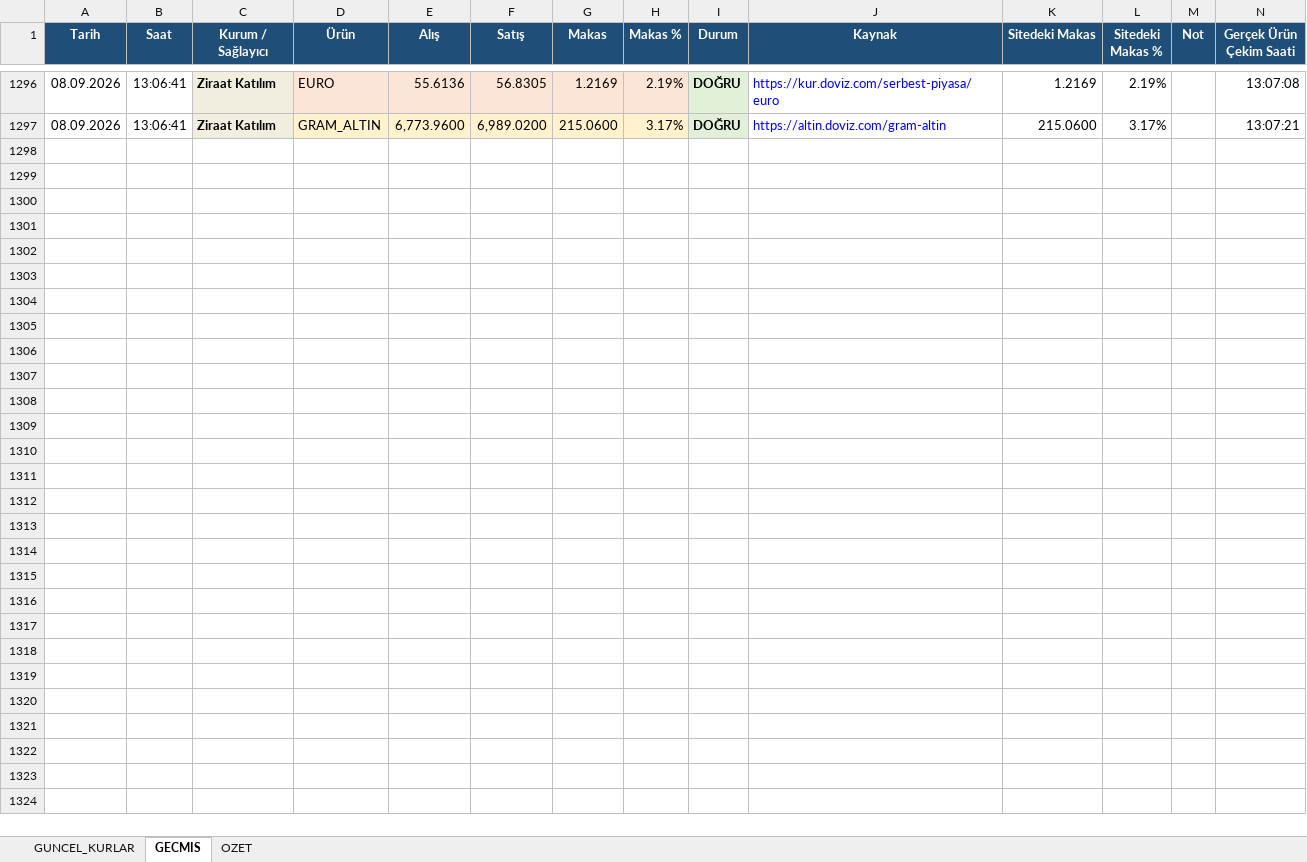
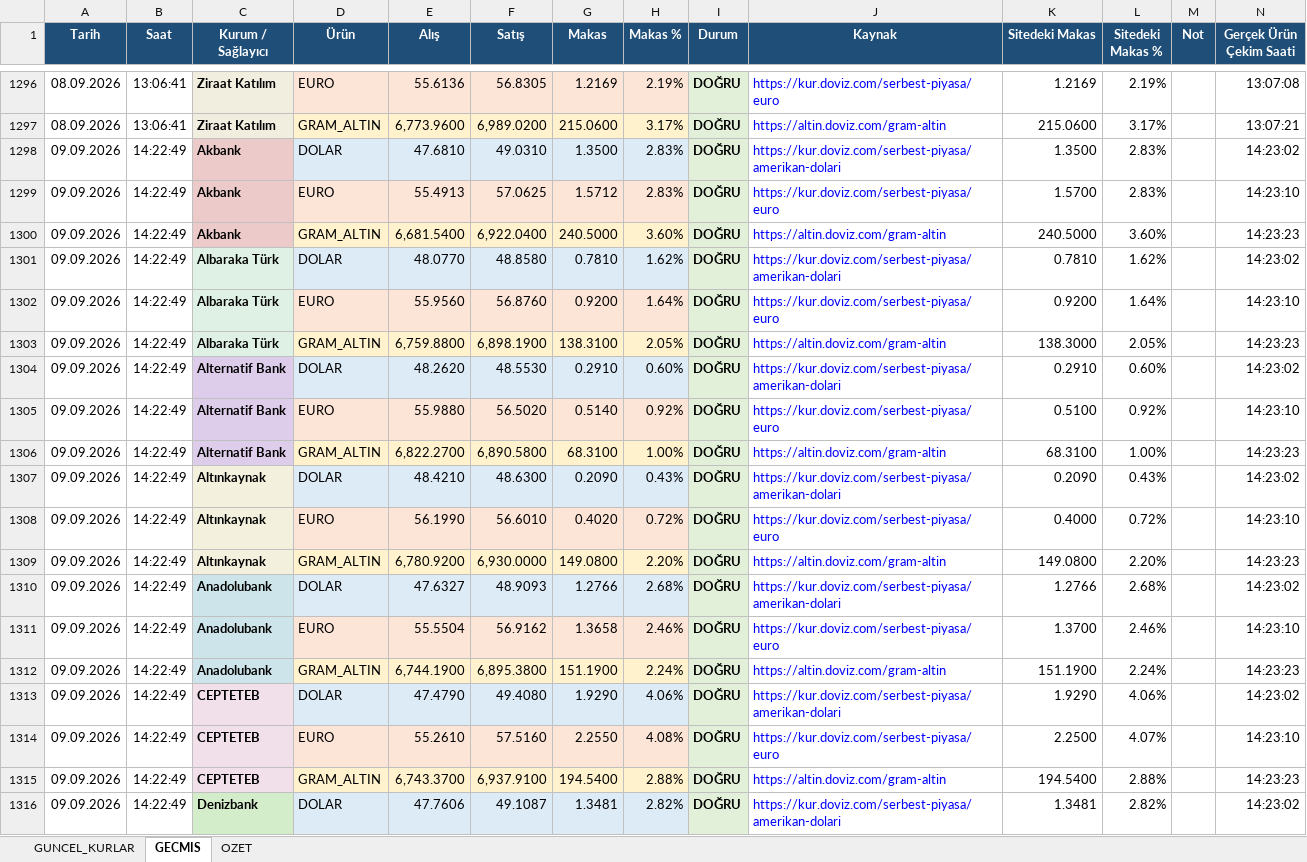
Before and after one commit to ozgeyamc/banka-kurlari-takip, an Excel workbook: output/banka_kurlari.xlsx, sheet GECMIS, drawn as a sheet; only a part is shown, gaps mark what is left out; values as stored, in another font and other column widths than the file's, no borders; table styles not drawn; the diff covers the shown part only; the diff names each change by its address in the sheet, - before the commit and + after, or states it on an @@ line.

```diff
--- a/output/banka_kurlari.xlsx (sheet GECMIS)
+++ b/output/banka_kurlari.xlsx (sheet GECMIS)
+row 1298: 09.09.2026 | 14:22:49 | Akbank | DOLAR | 47.6810 | 49.0310 | 1.3500 | 2.83% | DOĞRU | https://kur.doviz.com/serbest-piyasa/amerikan-dolari | 1.3500 | 2.83% |  | 14:23:02
+row 1299: 09.09.2026 | 14:22:49 | Akbank | EURO | 55.4913 | 57.0625 | 1.5712 | 2.83% | DOĞRU | https://kur.doviz.com/serbest-piyasa/euro | 1.5700 | 2.83% |  | 14:23:10
+row 1300: 09.09.2026 | 14:22:49 | Akbank | GRAM_ALTIN | 6,681.5400 | 6,922.0400 | 240.5000 | 3.60% | DOĞRU | https://altin.doviz.com/gram-altin | 240.5000 | 3.60% |  | 14:23:23
+row 1301: 09.09.2026 | 14:22:49 | Albaraka Türk | DOLAR | 48.0770 | 48.8580 | 0.7810 | 1.62% | DOĞRU | https://kur.doviz.com/serbest-piyasa/amerikan-dolari | 0.7810 | 1.62% |  | 14:23:02
+row 1302: 09.09.2026 | 14:22:49 | Albaraka Türk | EURO | 55.9560 | 56.8760 | 0.9200 | 1.64% | DOĞRU | https://kur.doviz.com/serbest-piyasa/euro | 0.9200 | 1.64% |  | 14:23:10
+row 1303: 09.09.2026 | 14:22:49 | Albaraka Türk | GRAM_ALTIN | 6,759.8800 | 6,898.1900 | 138.3100 | 2.05% | DOĞRU | https://altin.doviz.com/gram-altin | 138.3000 | 2.05% |  | 14:23:23
+row 1304: 09.09.2026 | 14:22:49 | Alternatif Bank | DOLAR | 48.2620 | 48.5530 | 0.2910 | 0.60% | DOĞRU | https://kur.doviz.com/serbest-piyasa/amerikan-dolari | 0.2910 | 0.60% |  | 14:23:02
+row 1305: 09.09.2026 | 14:22:49 | Alternatif Bank | EURO | 55.9880 | 56.5020 | 0.5140 | 0.92% | DOĞRU | https://kur.doviz.com/serbest-piyasa/euro | 0.5100 | 0.92% |  | 14:23:10
+row 1306: 09.09.2026 | 14:22:49 | Alternatif Bank | GRAM_ALTIN | 6,822.2700 | 6,890.5800 | 68.3100 | 1.00% | DOĞRU | https://altin.doviz.com/gram-altin | 68.3100 | 1.00% |  | 14:23:23
+row 1307: 09.09.2026 | 14:22:49 | Altınkaynak | DOLAR | 48.4210 | 48.6300 | 0.2090 | 0.43% | DOĞRU | https://kur.doviz.com/serbest-piyasa/amerikan-dolari | 0.2090 | 0.43% |  | 14:23:02
+row 1308: 09.09.2026 | 14:22:49 | Altınkaynak | EURO | 56.1990 | 56.6010 | 0.4020 | 0.72% | DOĞRU | https://kur.doviz.com/serbest-piyasa/euro | 0.4000 | 0.72% |  | 14:23:10
+row 1309: 09.09.2026 | 14:22:49 | Altınkaynak | GRAM_ALTIN | 6,780.9200 | 6,930.0000 | 149.0800 | 2.20% | DOĞRU | https://altin.doviz.com/gram-altin | 149.0800 | 2.20% |  | 14:23:23
+row 1310: 09.09.2026 | 14:22:49 | Anadolubank | DOLAR | 47.6327 | 48.9093 | 1.2766 | 2.68% | DOĞRU | https://kur.doviz.com/serbest-piyasa/amerikan-dolari | 1.2766 | 2.68% |  | 14:23:02
+row 1311: 09.09.2026 | 14:22:49 | Anadolubank | EURO | 55.5504 | 56.9162 | 1.3658 | 2.46% | DOĞRU | https://kur.doviz.com/serbest-piyasa/euro | 1.3700 | 2.46% |  | 14:23:10
+row 1312: 09.09.2026 | 14:22:49 | Anadolubank | GRAM_ALTIN | 6,744.1900 | 6,895.3800 | 151.1900 | 2.24% | DOĞRU | https://altin.doviz.com/gram-altin | 151.1900 | 2.24% |  | 14:23:23
+row 1313: 09.09.2026 | 14:22:49 | CEPTETEB | DOLAR | 47.4790 | 49.4080 | 1.9290 | 4.06% | DOĞRU | https://kur.doviz.com/serbest-piyasa/amerikan-dolari | 1.9290 | 4.06% |  | 14:23:02
+row 1314: 09.09.2026 | 14:22:49 | CEPTETEB | EURO | 55.2610 | 57.5160 | 2.2550 | 4.08% | DOĞRU | https://kur.doviz.com/serbest-piyasa/euro | 2.2500 | 4.07% |  | 14:23:10
+row 1315: 09.09.2026 | 14:22:49 | CEPTETEB | GRAM_ALTIN | 6,743.3700 | 6,937.9100 | 194.5400 | 2.88% | DOĞRU | https://altin.doviz.com/gram-altin | 194.5400 | 2.88% |  | 14:23:23
+row 1316: 09.09.2026 | 14:22:49 | Denizbank | DOLAR | 47.7606 | 49.1087 | 1.3481 | 2.82% | DOĞRU | https://kur.doviz.com/serbest-piyasa/amerikan-dolari | 1.3481 | 2.82% |  | 14:23:02
```
Also changed, not shown: 89 added rows elsewhere in this sheet, sheet GUNCEL_KURLAR, sheet OZET, charts or pictures, 2 other files.
